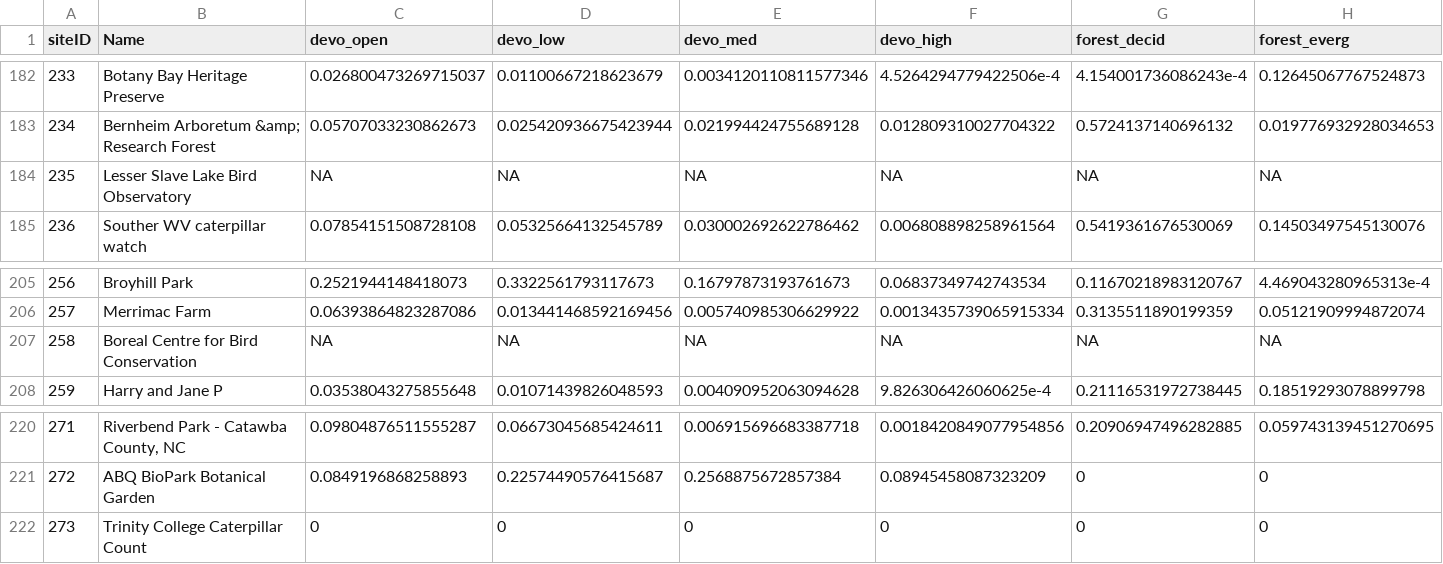
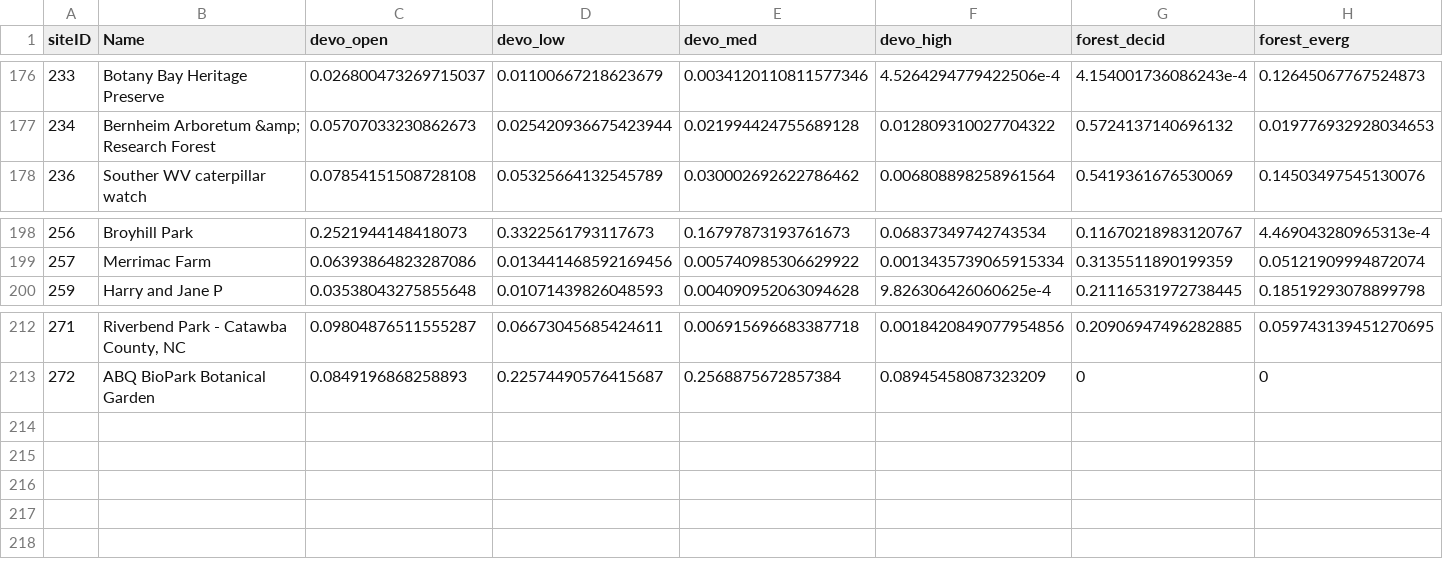
Before and after one commit to hurlbertlab/urban-arths, a CSV file: data/processed/percent_cover_10000m.csv, drawn as a sheet; only a part is shown, gaps mark what is left out; rows hold the shown columns only; the diff covers the shown part only; the diff names each change by its address in the sheet, - before the commit and + after, or states it on an @@ line.

```diff
--- a/data/processed/percent_cover_10000m.csv
+++ b/data/processed/percent_cover_10000m.csv
-row 184: 235 | Lesser Slave Lake Bird Observatory | NA | NA | NA | NA | NA | NA
-row 207: 258 | Boreal Centre for Bird Conservation | NA | NA | NA | NA | NA | NA
-row 222: 273 | Trinity College Caterpillar Count | 0 | 0 | 0 | 0 | 0 | 0
```
Also changed, not shown: 6 removed rows elsewhere in this file, data/processed/lsm_metrics_2000m.csv, data/processed/percent_cover_1000m.csv, 6 other files.
